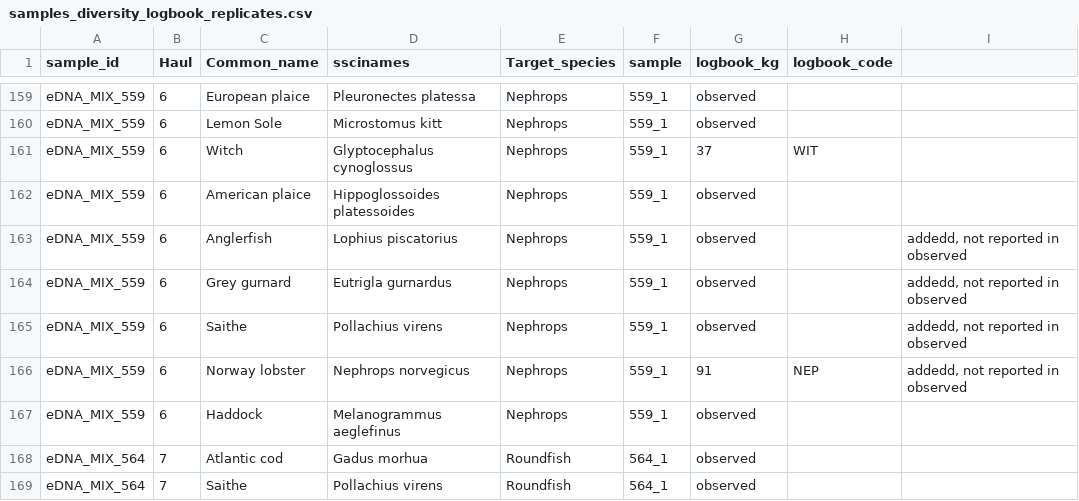
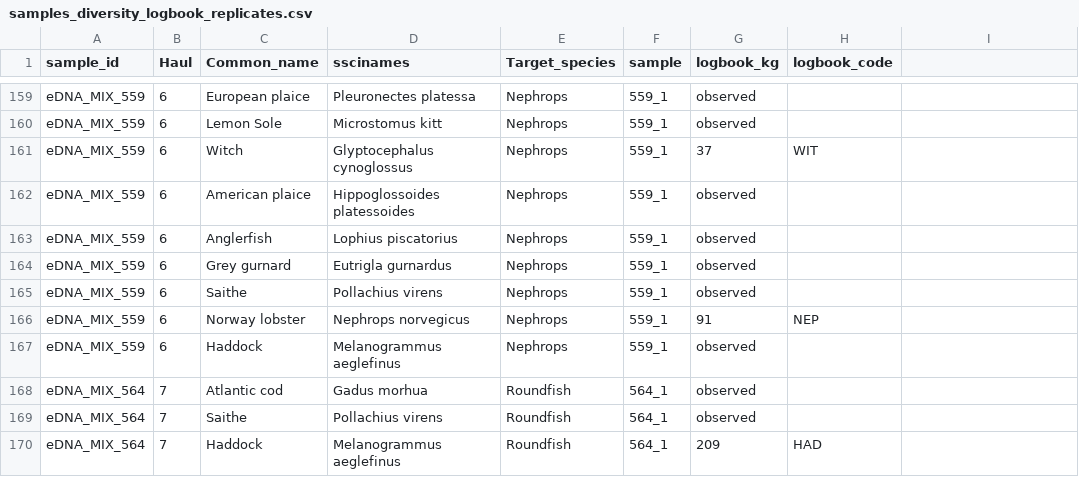
Before and after one commit to CowRunn/eDNA-fishery-metabarcoding, a CSV file: Data/samples_diversity_logbook_replicates.csv, drawn as a sheet; only a part is shown, gaps mark what is left out; the shorter side is filled out with more unchanged rows; the diff names each change by its address in the sheet, - before the commit and + after, or states it on an @@ line.

Commit message:
Add files via upload

```diff
--- a/Data/samples_diversity_logbook_replicates.csv
+++ b/Data/samples_diversity_logbook_replicates.csv
-I163:I166: addedd, not reported in observed
+I163:I166: (empty)
```
